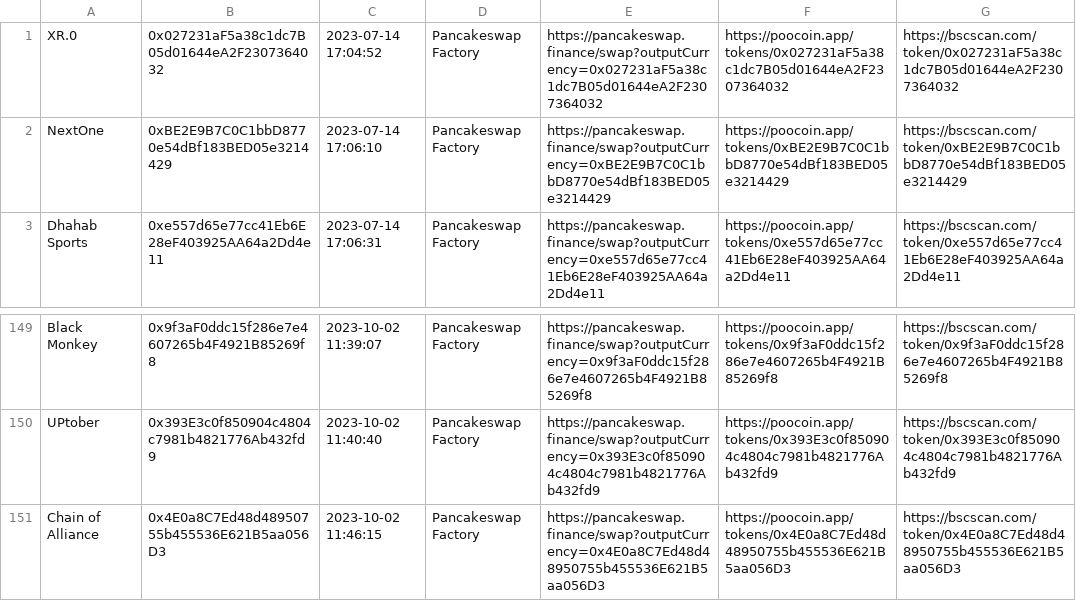
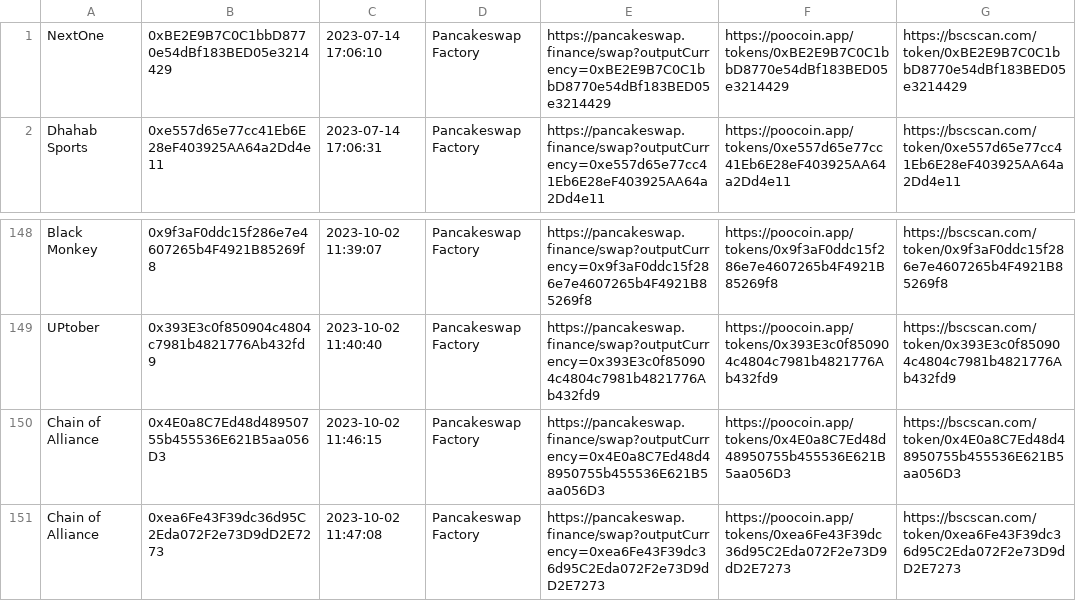
Before and after one commit to MicheleRomano1996/new_token_BSC, a CSV file: data/file.csv, drawn as a sheet; only a part is shown, gaps mark what is left out.

Commit message:
upload txt 2023-10-02 11:47:08

```diff
--- a/data/file.csv
+++ b/data/file.csv
@@ -1,2 +1 @@
-XR.0,0x027231aF5a38c1dc7B05d01644eA2F2307364032,2023-07-14 17:04:52,Pancakeswap Factory,https://pancakeswap.finance/swap?outputCurrency=0x027231aF5a38c1dc7B05d01644eA2F2307364032,https://poocoin.app/tokens/0x027231aF5a38c1dc7B05d01644eA2F2307364032,https://bscscan.com/token/0x027231aF5a38c1dc7B05d01644eA2F2307364032
 NextOne,0xBE2E9B7C0C1bbD8770e54dBf183BED05e3214429,2023-07-14 17:06:10,Pancakeswap Factory,https://pancakeswap.finance/swap?outputCurrency=0xBE2E9B7C0C1bbD8770e54dBf183BED05e3214429,https://poocoin.app/tokens/0xBE2E9B7C0C1bbD8770e54dBf183BED05e3214429,https://bscscan.com/token/0xBE2E9B7C0C1bbD8770e54dBf183BED05e3214429
@@ -151 +150,2 @@ UPtober,0x393E3c0f850904c4804c7981b4821776Ab432fd9,2023-10-02 11:40:40,Pancakesw
 Chain of Alliance,0x4E0a8C7Ed48d48950755b455536E621B5aa056D3,2023-10-02 11:46:15,Pancakeswap Factory,https://pancakeswap.finance/swap?outputCurrency=0x4E0a8C7Ed48d48950755b455536E621B5aa056D3,https://poocoin.app/tokens/0x4E0a8C7Ed48d48950755b455536E621B5aa056D3,https://bscscan.com/token/0x4E0a8C7Ed48d48950755b455536E621B5aa056D3
+Chain of Alliance,0xea6Fe43F39dc36d95C2Eda072F2e73D9dD2E7273,2023-10-02 11:47:08,Pancakeswap Factory,https://pancakeswap.finance/swap?outputCurrency=0xea6Fe43F39dc36d95C2Eda072F2e73D9dD2E7273,https://poocoin.app/tokens/0xea6Fe43F39dc36d95C2Eda072F2e73D9dD2E7273,https://bscscan.com/token/0xea6Fe43F39dc36d95C2Eda072F2e73D9dD2E7273
```
